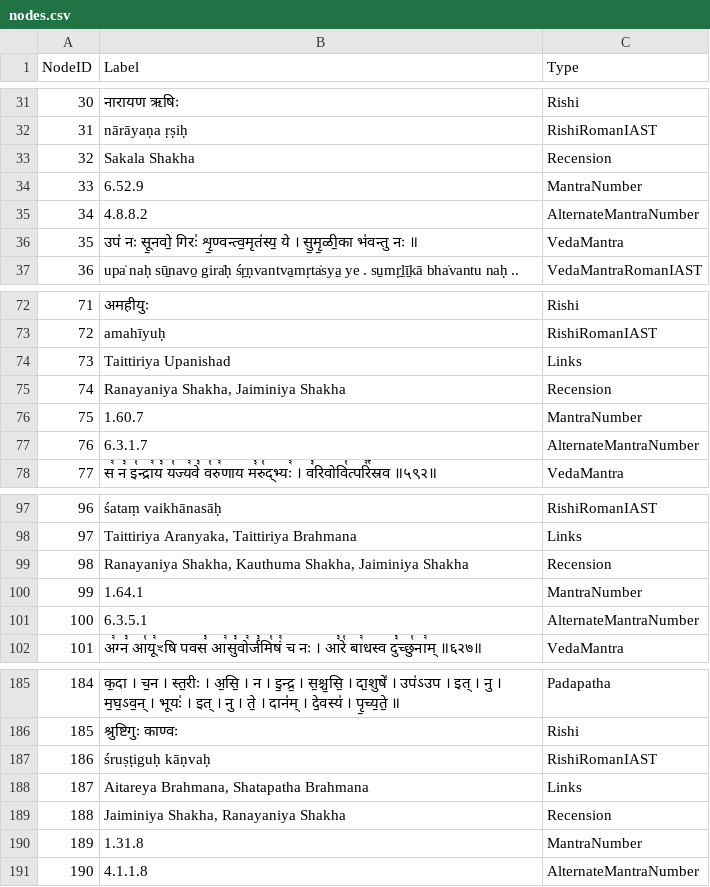
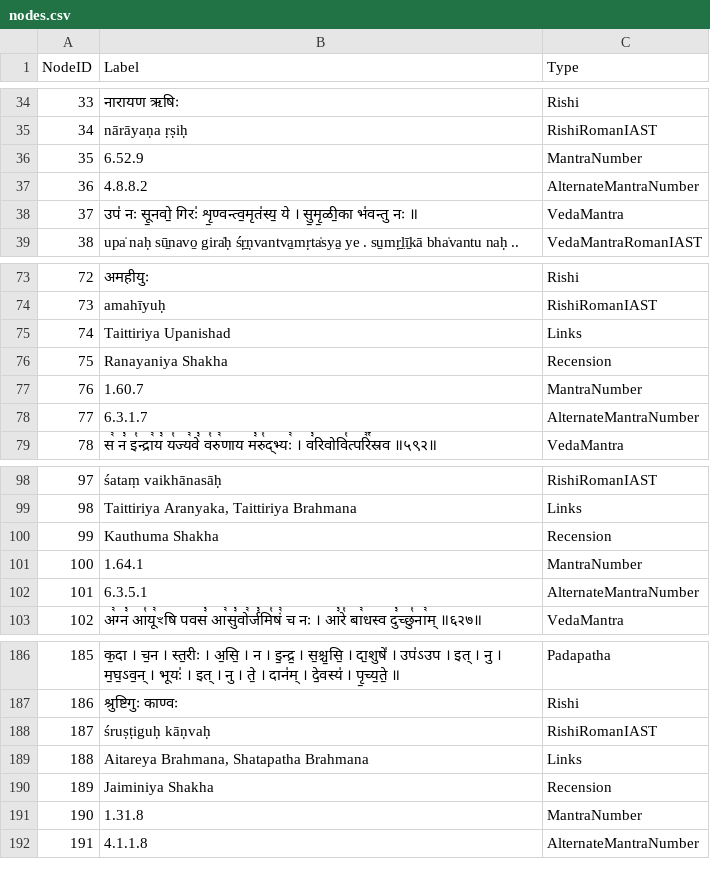
Before and after one commit to samlonka/GraphRAG, a CSV file: nodes.csv, drawn as a sheet; only a part is shown, gaps mark what is left out; addresses are those after the commit; the diff covers the shown part only; the diff names each change by its address in the sheet, - before the commit and + after, or states it on an @@ line.

```diff
--- a/nodes.csv
+++ b/nodes.csv
@@ column A (NodeID) renumbered from row 4 down @@
@@ row 33 moved to row 3: 2 @@
-B76 (Label): Ranayaniya Shakha, Jaiminiya Shakha
+B76 (Label): Ranayaniya Shakha
-B100 (Label): Ranayaniya Shakha, Kauthuma Shakha, Jaiminiya Shakha
+B100 (Label): Kauthuma Shakha
-B190 (Label): Jaiminiya Shakha, Ranayaniya Shakha
+B190 (Label): Jaiminiya Shakha
```
Also changed, not shown: 2 added rows, 1 removed row and 4 edited cells elsewhere in this file, edges.csv.
